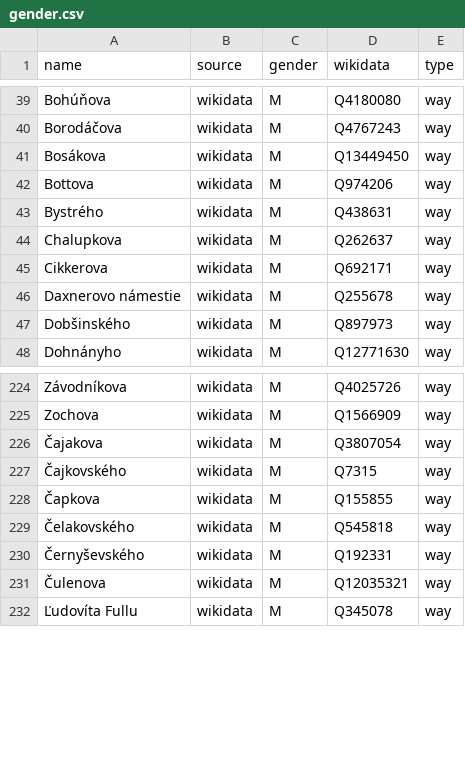
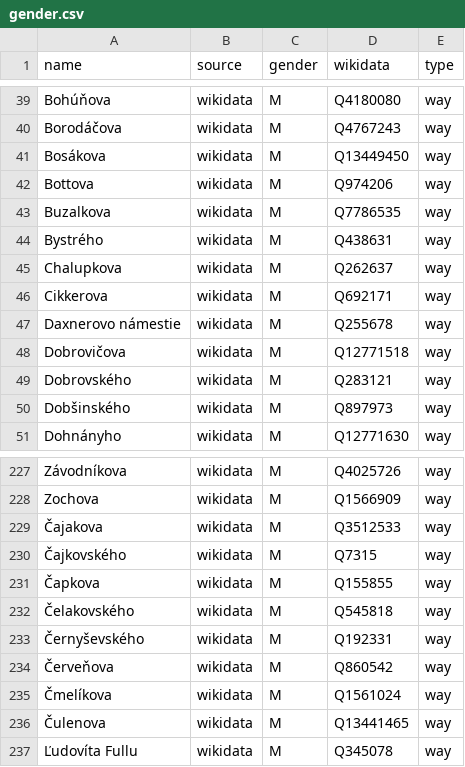
Before and after one commit to EqualStreetNames/equalstreetnames-bratislava, a CSV file: data/gender.csv, drawn as a sheet; only a part is shown, gaps mark what is left out.

```diff
--- a/data/gender.csv
+++ b/data/gender.csv
@@ -42,2 +42,3 @@ Bosákova,wikidata,M,Q13449450,way
 Bottova,wikidata,M,Q974206,way
+Buzalkova,wikidata,M,Q7786535,way
 Bystrého,wikidata,M,Q438631,way
@@ -46,2 +47,4 @@ Cikkerova,wikidata,M,Q692171,way
 "Daxnerovo námestie",wikidata,M,Q255678,way
+Dobrovičova,wikidata,M,Q12771518,way
+Dobrovského,wikidata,M,Q283121,way
 Dobšinského,wikidata,M,Q897973,way
@@ -225,3 +228,3 @@ Závodníkova,wikidata,M,Q4025726,way
 Zochova,wikidata,M,Q1566909,way
-Čajakova,wikidata,M,Q3807054,way
+Čajakova,wikidata,M,Q3512533,way
 Čajkovského,wikidata,M,Q7315,way
@@ -230,3 +233,5 @@ Zochova,wikidata,M,Q1566909,way
 Černyševského,wikidata,M,Q192331,way
-Čulenova,wikidata,M,Q12035321,way
+Červeňova,wikidata,M,Q860542,way
+Čmelíkova,wikidata,M,Q1561024,way
+Čulenova,wikidata,M,Q13441465,way
 "Ľudovíta Fullu",wikidata,M,Q345078,way
```
Also changed, not shown: data/other.csv, 2 other files.
